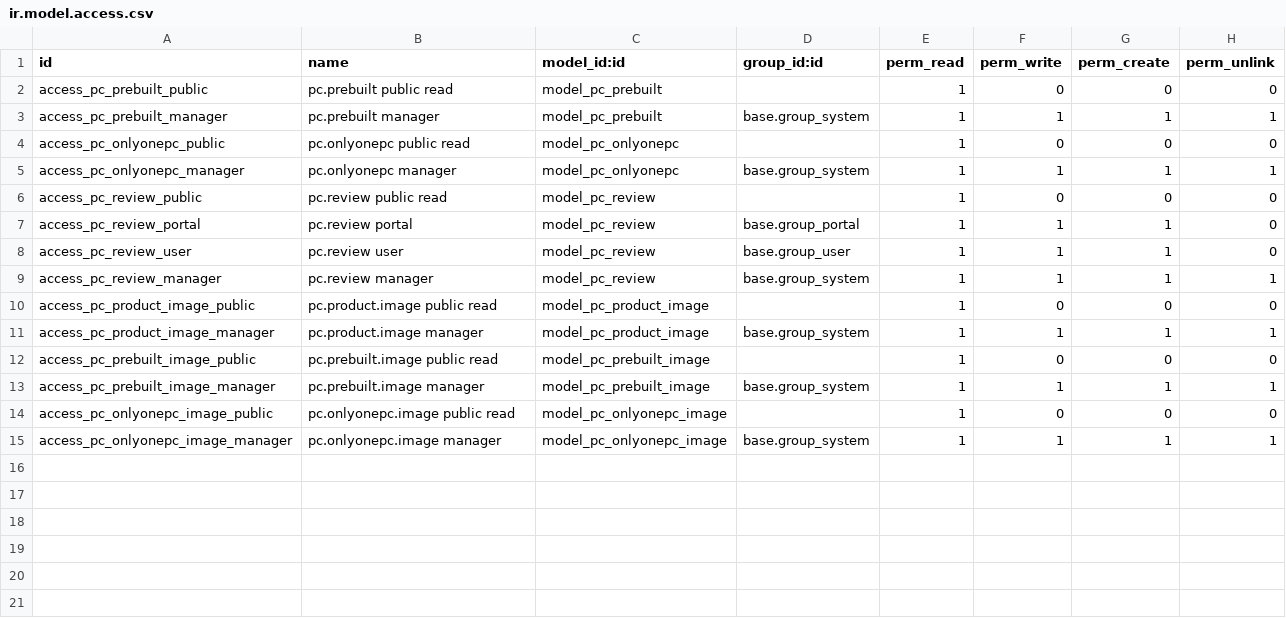
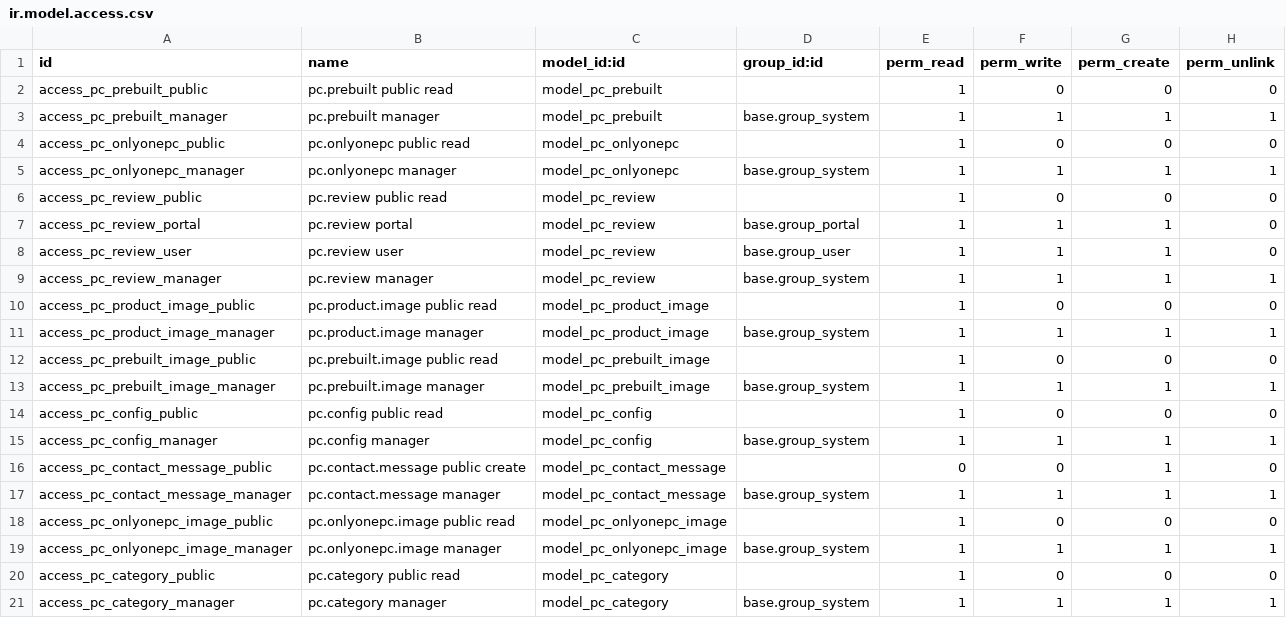
Before and after one commit to YEL007/inshop_builder, a CSV file: odoo/addons/pc_builder/security/ir.model.access.csv, drawn as a sheet.

```diff
--- a/odoo/addons/pc_builder/security/ir.model.access.csv
+++ b/odoo/addons/pc_builder/security/ir.model.access.csv
@@ -13,3 +13,9 @@ access_pc_prebuilt_image_public,pc.prebuilt.image public read,model_pc_prebuilt_
 access_pc_prebuilt_image_manager,pc.prebuilt.image manager,model_pc_prebuilt_image,base.group_system,1,1,1,1
+access_pc_config_public,pc.config public read,model_pc_config,,1,0,0,0
+access_pc_config_manager,pc.config manager,model_pc_config,base.group_system,1,1,1,1
+access_pc_contact_message_public,pc.contact.message public create,model_pc_contact_message,,0,0,1,0
+access_pc_contact_message_manager,pc.contact.message manager,model_pc_contact_message,base.group_system,1,1,1,1
 access_pc_onlyonepc_image_public,pc.onlyonepc.image public read,model_pc_onlyonepc_image,,1,0,0,0
 access_pc_onlyonepc_image_manager,pc.onlyonepc.image manager,model_pc_onlyonepc_image,base.group_system,1,1,1,1
+access_pc_category_public,pc.category public read,model_pc_category,,1,0,0,0
+access_pc_category_manager,pc.category manager,model_pc_category,base.group_system,1,1,1,1
```
Also changed, not shown: 36 other files.
